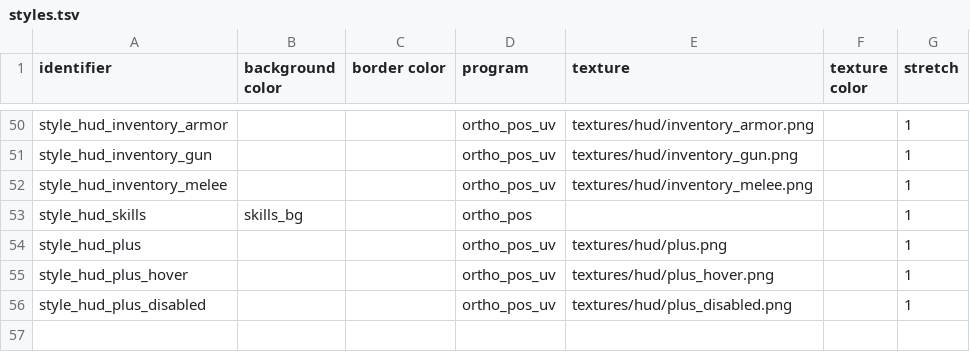
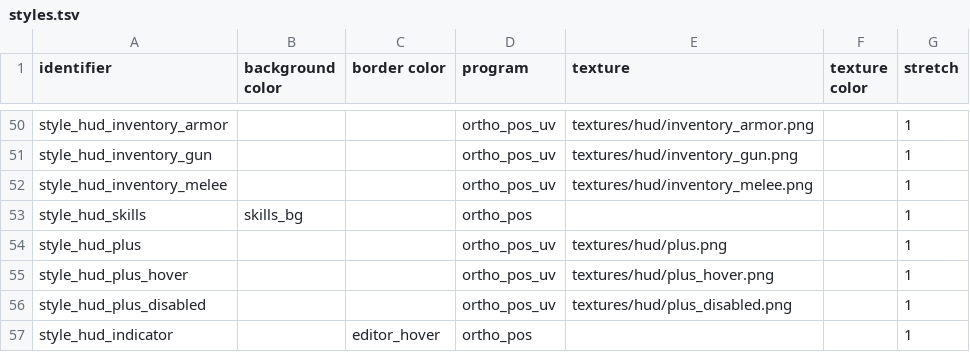
Before and after one commit to ololoken/emptyclip, a TSV file: working/tables/styles.tsv, drawn as a sheet; only a part is shown, gaps mark what is left out.

```diff
--- a/working/tables/styles.tsv
+++ b/working/tables/styles.tsv
@@ -56 +56,2 @@ style_hud_plus_hover			ortho_pos_uv	textures/hud/plus_hover.png		1
 style_hud_plus_disabled			ortho_pos_uv	textures/hud/plus_disabled.png		1
+style_hud_indicator		editor_hover	ortho_pos			1
```
Also changed, not shown: working/tables/strings.tsv, 10 other files.
